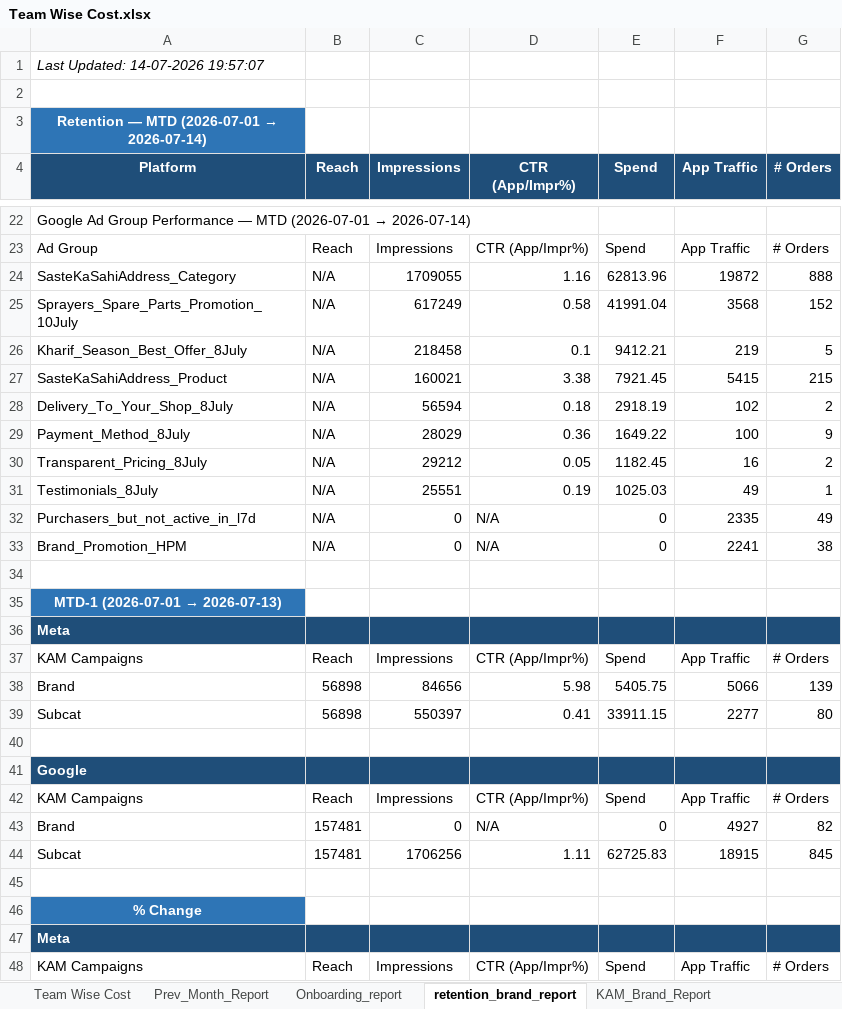
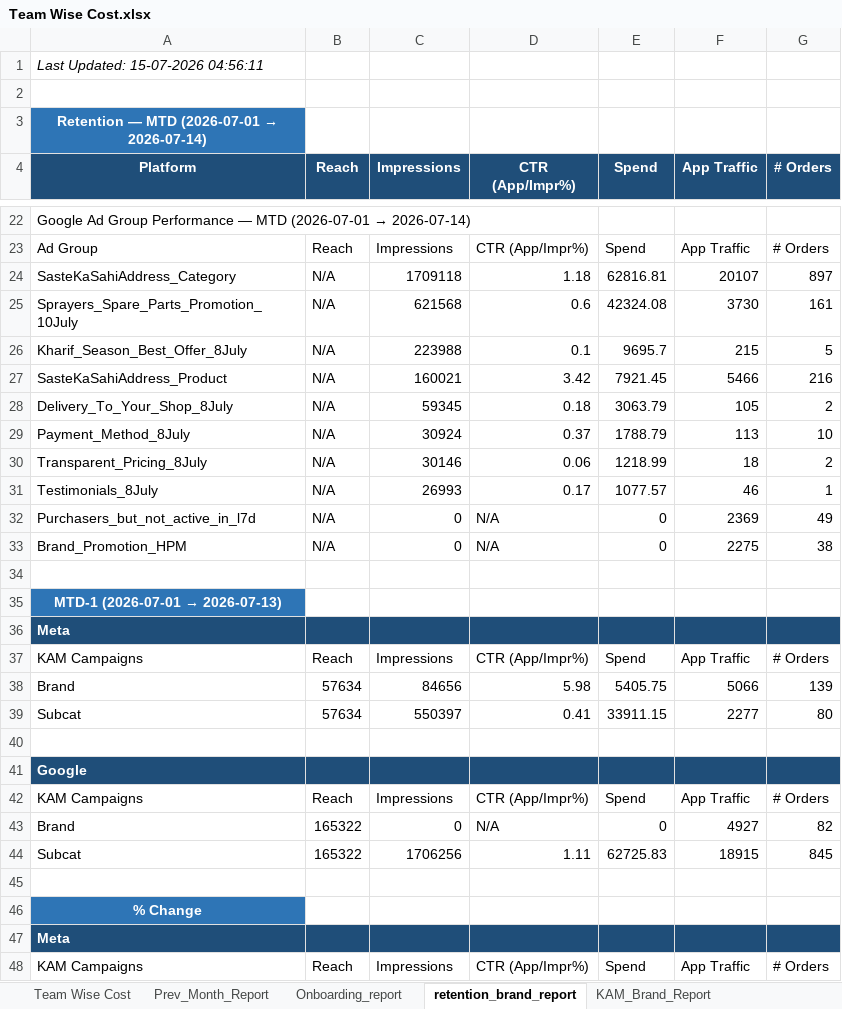
Before and after one commit to ankitbk-gm/auto_ads_report_bot, an Excel workbook: reports/Team Wise Cost.xlsx, sheet retention_brand_report, drawn as a sheet; only a part is shown, gaps mark what is left out; values as stored, in another font and other column widths than the file's, no borders; removed rows and columns are numbered as before the commit, all else as after; the diff covers the shown part only; the diff names each change by its address in the sheet, - before the commit and + after, or states it on an @@ line.

```diff
--- a/reports/Team Wise Cost.xlsx (sheet retention_brand_report)
+++ b/reports/Team Wise Cost.xlsx (sheet retention_brand_report)
-A1 (Platform): Last Updated: 14-07-2026 19:57:07
+A1 (Platform): Last Updated: 15-07-2026 04:56:11
-row 24: SasteKaSahiAddress_Category | N/A | 1709055 | 1.16 | 62813.96 | 19872 | 888
-row 25: Sprayers_Spare_Parts_Promotion_10July | N/A | 617249 | 0.58 | 41991.04 | 3568 | 152
+row 24: SasteKaSahiAddress_Category | N/A | 1709118 | 1.18 | 62816.81 | 20107 | 897
+row 25: Sprayers_Spare_Parts_Promotion_10July | N/A | 621568 | 0.6 | 42324.08 | 3730 | 161
-C26 (Impressions): 218458
+C26 (Impressions): 223988
-E26 (Spend): 9412.21
+E26 (Spend): 9695.7
-F26 (App Traffic): 219
+F26 (App Traffic): 215
-D27 (CTR (App/Impr%)): 3.38
+D27 (CTR (App/Impr%)): 3.42
-F27 (App Traffic): 5415
+F27 (App Traffic): 5466
-G27 (# Orders): 215
+G27 (# Orders): 216
-C28 (Impressions): 56594
+C28 (Impressions): 59345
-E28 (Spend): 2918.19
+E28 (Spend): 3063.79
-F28 (App Traffic): 102
+F28 (App Traffic): 105
-row 29: Payment_Method_8July | N/A | 28029 | 0.36 | 1649.22 | 100 | 9
+row 29: Payment_Method_8July | N/A | 30924 | 0.37 | 1788.79 | 113 | 10
-C30 (Impressions): 29212
+C30 (Impressions): 30146
-D30 (CTR (App/Impr%)): 0.05
+D30 (CTR (App/Impr%)): 0.06
-E30 (Spend): 1182.45
+E30 (Spend): 1218.99
-F30 (App Traffic): 16
+F30 (App Traffic): 18
-C31 (Impressions): 25551
+C31 (Impressions): 26993
-D31 (CTR (App/Impr%)): 0.19
+D31 (CTR (App/Impr%)): 0.17
-E31 (Spend): 1025.03
+E31 (Spend): 1077.57
-F31 (App Traffic): 49
+F31 (App Traffic): 46
-F32 (App Traffic): 2335
+F32 (App Traffic): 2369
-F33 (App Traffic): 2241
+F33 (App Traffic): 2275
-B38:B39 (Reach): 56898
+B38:B39 (Reach): 57634
-B43:B44 (Reach): 157481
+B43:B44 (Reach): 165322
```
Also changed, not shown: 4 added rows, 4 removed rows and 15 edited cells elsewhere in this sheet, sheet Onboarding_report, sheet Campaign_Performance_Report, sheet KAM_Brand_Report, sheet Inapp_Sale_Report, sheet Inapp_Subcat_Report, sheet Webengage_Analysis.
